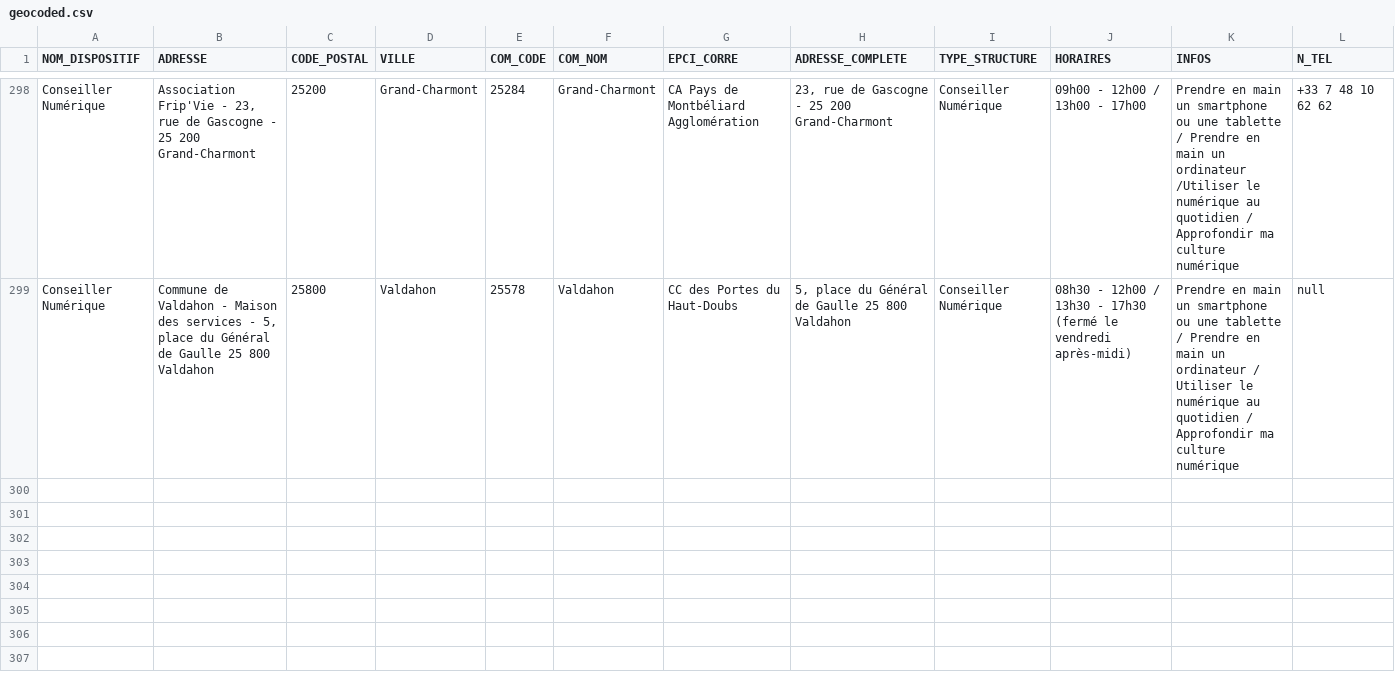
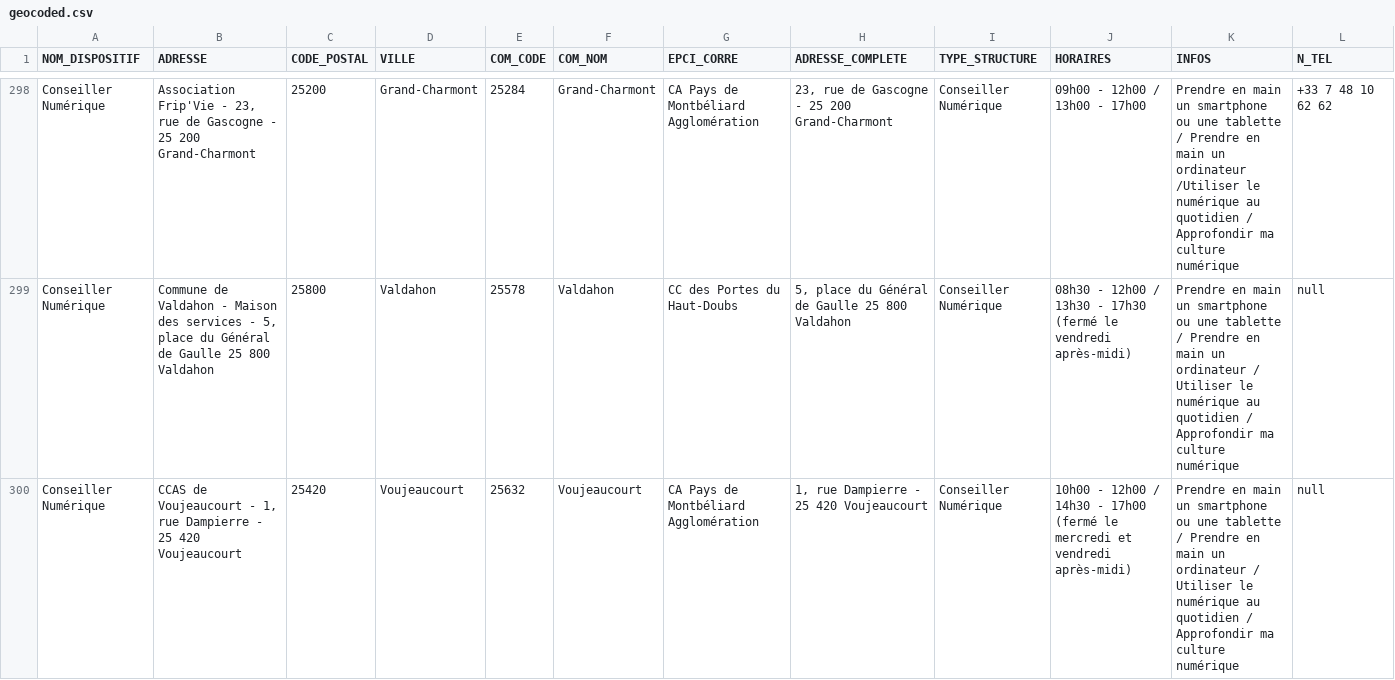
Before and after one commit to multi-coop/data-doubs-inclusion, a CSV file: csv/geocoding/geocoded.csv, drawn as a sheet; only a part is shown, gaps mark what is left out; rows hold the shown columns only; the diff names each change by its address in the sheet, - before the commit and + after, or states it on an @@ line.

Commit message:
Commit on branch 'datami-2024-10-25-geocoded-csv-229ec76b-ea18-4040-857d-36c366df2cfb' Date: 25/10/2024 Time: 08:48:27

```diff
--- a/csv/geocoding/geocoded.csv
+++ b/csv/geocoding/geocoded.csv
+row 300: Conseiller Numérique | CCAS de Voujeaucourt - 1, rue Dampierre - 25 420 Voujeaucourt | 25420 | Voujeaucourt | 25632 | Voujeaucourt | CA Pays de Montbéliard Agglomération | 1, rue Dampierre - 25 420 Voujeaucourt | Conseiller Numérique | 10h00 - 12h00 / 14h30 - 17h00 (fermé le mercredi et vendredi après-midi) | Prendre en main un smartphone ou une tablette / Prendre en main un ordinateur / Utiliser le numérique au quotidien / Approfondir ma culture numérique | null
```
